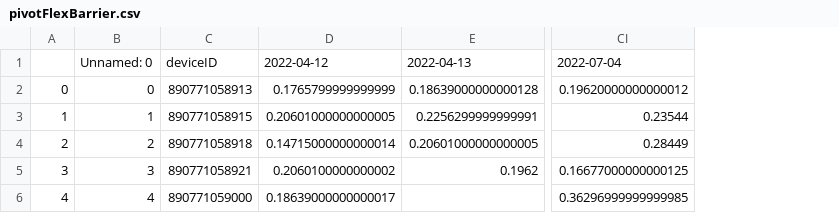
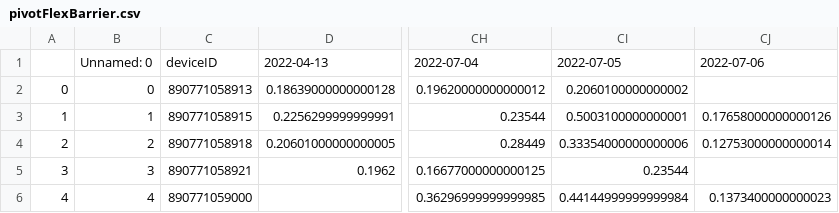
Before and after one commit to treestuff/DataFiles, a CSV file: pivotFlexBarrier.csv, drawn as a sheet; only a part is shown, gaps mark what is left out; removed rows and columns are numbered as before the commit, all else as after; the diff names each change by its address in the sheet, - before the commit and + after, or states it on an @@ line.

```diff
--- a/pivotFlexBarrier.csv
+++ b/pivotFlexBarrier.csv
-column D, rows 1-6: 2022-04-12 | 0.1765799999999999 | 0.20601000000000005 | 0.14715000000000014 | 0.2060100000000002 | 0.18639000000000017
+column CI, rows 1-6: 2022-07-05 | 0.2060100000000002 | 0.5003100000000001 | 0.33354000000000006 | 0.23544 | 0.44144999999999984
+column CJ, rows 1-6: 2022-07-06 |  | 0.17658000000000126 | 0.12753000000000014 |  | 0.1373400000000023
```
Also changed, not shown: DataCumulatedFlex2.csv, treeInfoDailyUpdate.csv.
